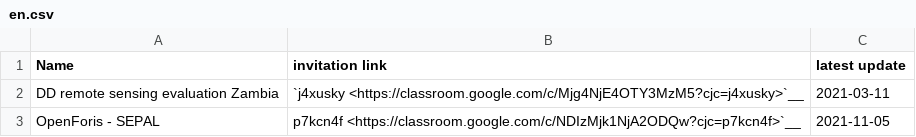
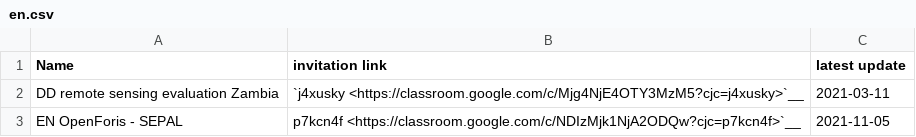
Before and after one commit to openforis/sepal-doc, a CSV file: docs/source/data/project/en.csv, drawn as a sheet.

```diff
--- a/docs/source/data/project/en.csv
+++ b/docs/source/data/project/en.csv
@@ -2,2 +2,2 @@ Name, invitation link, latest update
 DD remote sensing evaluation Zambia, `j4xusky <https://classroom.google.com/c/Mjg4NjE4OTY3MzM5?cjc=j4xusky>`__, 2021-03-11
-OpenForis - SEPAL, p7kcn4f <https://classroom.google.com/c/NDIzMjk1NjA2ODQw?cjc=p7kcn4f>`__, 2021-11-05
+EN OpenForis - SEPAL, p7kcn4f <https://classroom.google.com/c/NDIzMjk1NjA2ODQw?cjc=p7kcn4f>`__, 2021-11-05
```
Also changed, not shown: docs/source/data/general/en.csv, docs/source/data/general/fr.csv, 2 other files.
